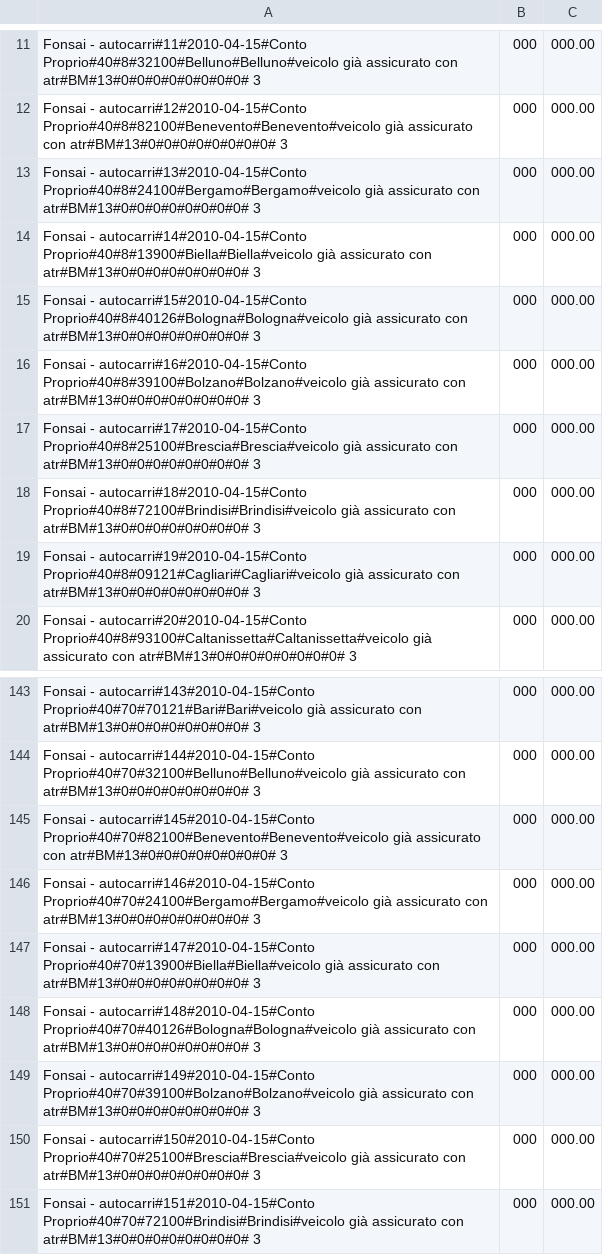
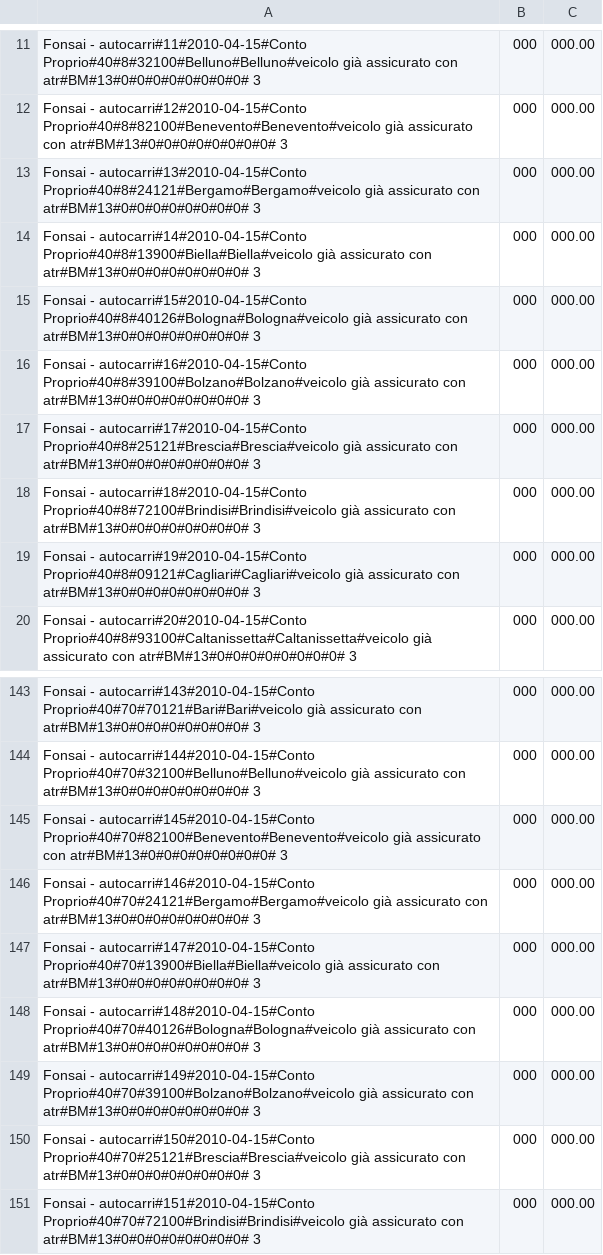
Before and after one commit to ugodiiorio/experiment, a CSV file: code/builders/etl/1_generic_profile/csv/prov2_sect_4_fonsai_20100502_in.csv, drawn as a sheet; only a part is shown, gaps mark what is left out.

Commit message:
prov2 sect1-2-3-4 fonsai zip code fixed

```diff
--- a/code/builders/etl/1_generic_profile/csv/prov2_sect_4_fonsai_20100502_in.csv
+++ b/code/builders/etl/1_generic_profile/csv/prov2_sect_4_fonsai_20100502_in.csv
@@ -12,3 +12,3 @@ Fonsai - autocarri#11#2010-04-15#Conto Proprio#40#8#32100#Belluno#Belluno#veicol
 Fonsai - autocarri#12#2010-04-15#Conto Proprio#40#8#82100#Benevento#Benevento#veicolo già assicurato con atr#BM#13#0#0#0#0#0#0#0#0# 3,000,000.00
-Fonsai - autocarri#13#2010-04-15#Conto Proprio#40#8#24100#Bergamo#Bergamo#veicolo già assicurato con atr#BM#13#0#0#0#0#0#0#0#0# 3,000,000.00
+Fonsai - autocarri#13#2010-04-15#Conto Proprio#40#8#24121#Bergamo#Bergamo#veicolo già assicurato con atr#BM#13#0#0#0#0#0#0#0#0# 3,000,000.00
 Fonsai - autocarri#14#2010-04-15#Conto Proprio#40#8#13900#Biella#Biella#veicolo già assicurato con atr#BM#13#0#0#0#0#0#0#0#0# 3,000,000.00
@@ -16,3 +16,3 @@ Fonsai - autocarri#15#2010-04-15#Conto Proprio#40#8#40126#Bologna#Bologna#veicol
 Fonsai - autocarri#16#2010-04-15#Conto Proprio#40#8#39100#Bolzano#Bolzano#veicolo già assicurato con atr#BM#13#0#0#0#0#0#0#0#0# 3,000,000.00
-Fonsai - autocarri#17#2010-04-15#Conto Proprio#40#8#25100#Brescia#Brescia#veicolo già assicurato con atr#BM#13#0#0#0#0#0#0#0#0# 3,000,000.00
+Fonsai - autocarri#17#2010-04-15#Conto Proprio#40#8#25121#Brescia#Brescia#veicolo già assicurato con atr#BM#13#0#0#0#0#0#0#0#0# 3,000,000.00
 Fonsai - autocarri#18#2010-04-15#Conto Proprio#40#8#72100#Brindisi#Brindisi#veicolo già assicurato con atr#BM#13#0#0#0#0#0#0#0#0# 3,000,000.00
@@ -145,3 +145,3 @@ Fonsai - autocarri#144#2010-04-15#Conto Proprio#40#70#32100#Belluno#Belluno#veic
 Fonsai - autocarri#145#2010-04-15#Conto Proprio#40#70#82100#Benevento#Benevento#veicolo già assicurato con atr#BM#13#0#0#0#0#0#0#0#0# 3,000,000.00
-Fonsai - autocarri#146#2010-04-15#Conto Proprio#40#70#24100#Bergamo#Bergamo#veicolo già assicurato con atr#BM#13#0#0#0#0#0#0#0#0# 3,000,000.00
+Fonsai - autocarri#146#2010-04-15#Conto Proprio#40#70#24121#Bergamo#Bergamo#veicolo già assicurato con atr#BM#13#0#0#0#0#0#0#0#0# 3,000,000.00
 Fonsai - autocarri#147#2010-04-15#Conto Proprio#40#70#13900#Biella#Biella#veicolo già assicurato con atr#BM#13#0#0#0#0#0#0#0#0# 3,000,000.00
@@ -149,3 +149,3 @@ Fonsai - autocarri#148#2010-04-15#Conto Proprio#40#70#40126#Bologna#Bologna#veic
 Fonsai - autocarri#149#2010-04-15#Conto Proprio#40#70#39100#Bolzano#Bolzano#veicolo già assicurato con atr#BM#13#0#0#0#0#0#0#0#0# 3,000,000.00
-Fonsai - autocarri#150#2010-04-15#Conto Proprio#40#70#25100#Brescia#Brescia#veicolo già assicurato con atr#BM#13#0#0#0#0#0#0#0#0# 3,000,000.00
+Fonsai - autocarri#150#2010-04-15#Conto Proprio#40#70#25121#Brescia#Brescia#veicolo già assicurato con atr#BM#13#0#0#0#0#0#0#0#0# 3,000,000.00
 Fonsai - autocarri#151#2010-04-15#Conto Proprio#40#70#72100#Brindisi#Brindisi#veicolo già assicurato con atr#BM#13#0#0#0#0#0#0#0#0# 3,000,000.00
```
Also changed, not shown: code/builders/etl/1_generic_profile/csv/prov2_sect_1_fonsai_20100502_in.csv, code/builders/etl/1_generic_profile/csv/prov2_sect_2_fonsai_20100502_in.csv, 3 other files.
